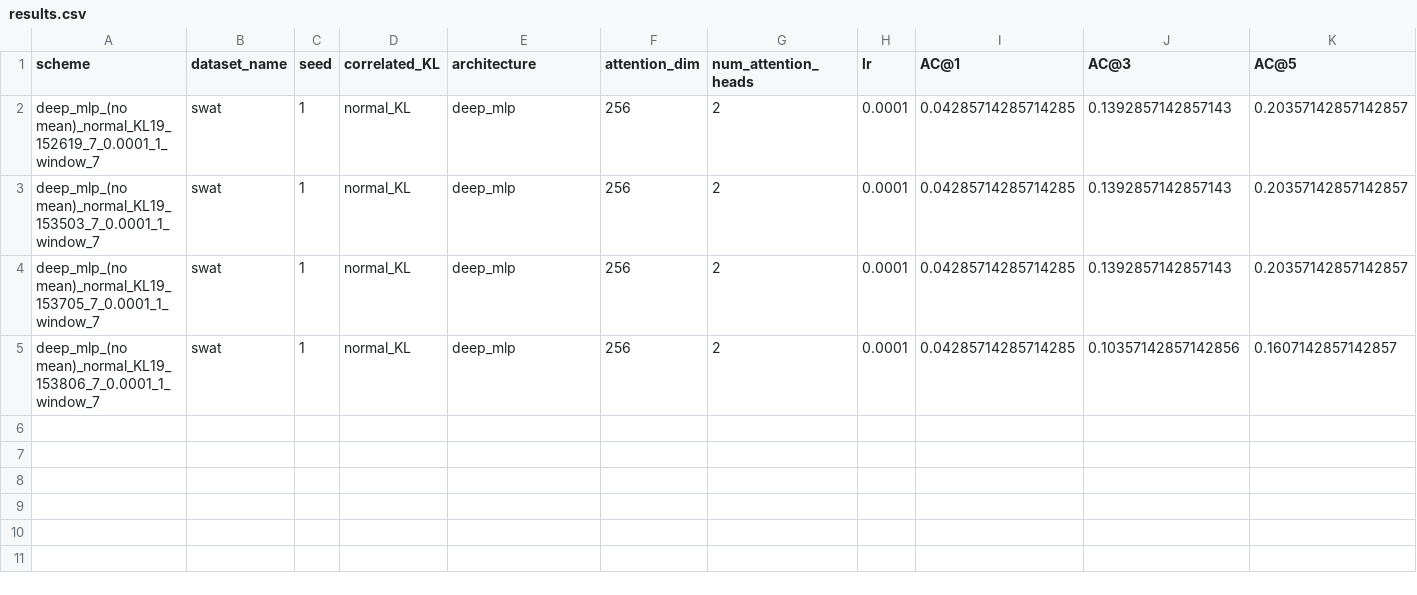
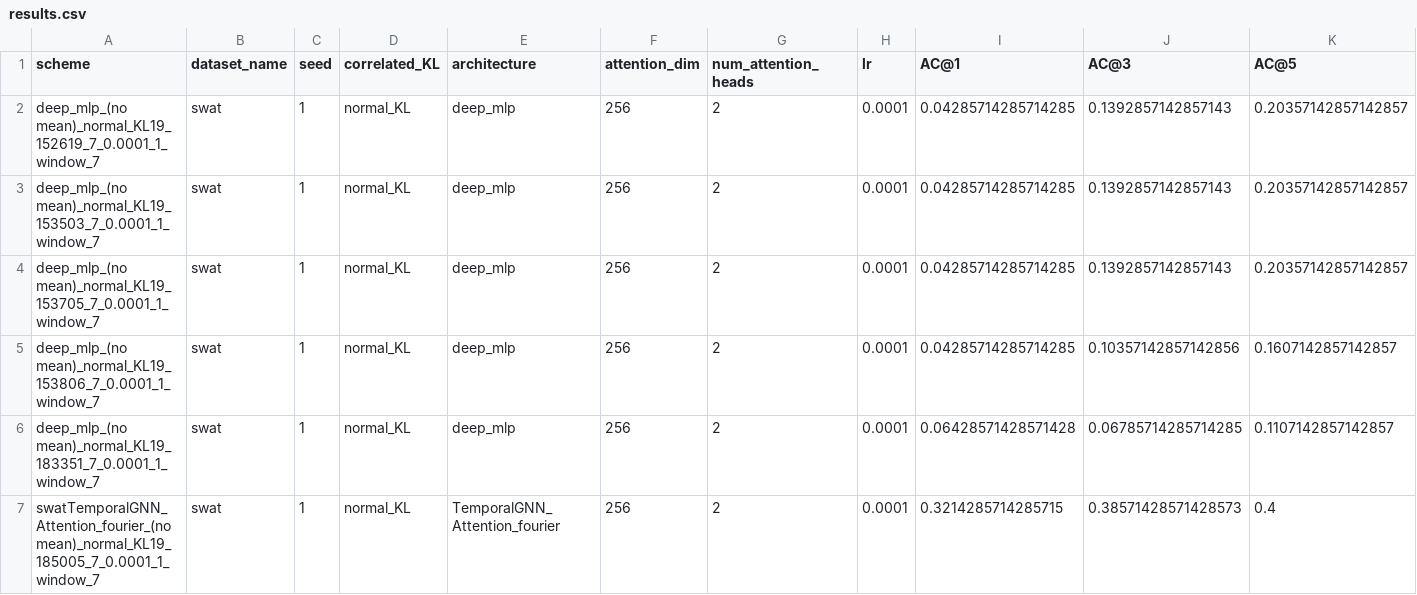
Before and after one commit to theamrzaki/RootCause-Analysis-Correlation-Attentive-Modeling, a CSV file: results/results.csv, drawn as a sheet; only a part is shown; rows hold the shown columns only; the diff names each change by its address in the sheet, - before the commit and + after, or states it on an @@ line.

```diff
--- a/results/results.csv
+++ b/results/results.csv
+row 6: deep_mlp_(no mean)_normal_KL19_183351_7_0.0001_1_window_7 | swat | 1 | normal_KL | deep_mlp | 256 | 2 | 0.0001 | 0.06428571428571428 | 0.06785714285714285 | 0.1107142857142857
+row 7: swatTemporalGNN_Attention_fourier_(no mean)_normal_KL19_185005_7_0.0001_1_window_7 | swat | 1 | normal_KL | TemporalGNN_Attention_fourier | 256 | 2 | 0.0001 | 0.3214285714285715 | 0.38571428571428573 | 0.4
```
Also changed, not shown: results/RQ_1_swat.csv, 13 other files.
